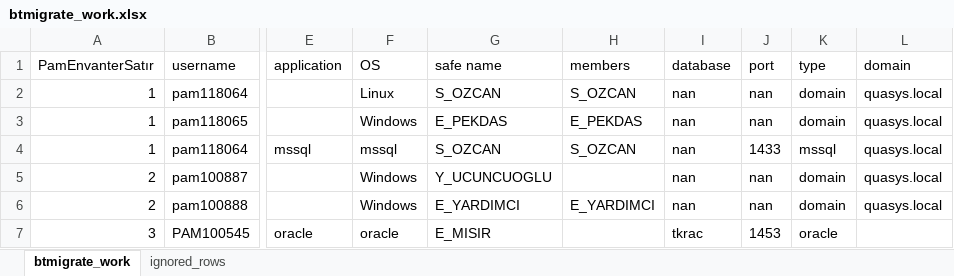
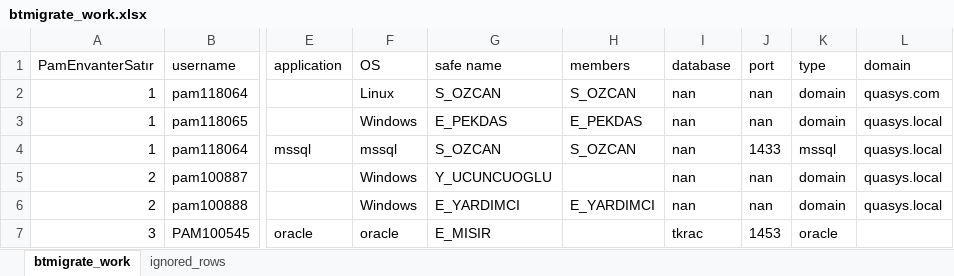
Before and after one commit to enespekdas/BTMigrate, an Excel workbook: data/btmigrate_work.xlsx, sheet btmigrate_work, drawn as a sheet; only a part is shown, gaps mark what is left out; values as stored, in another font and other column widths than the file's, no borders; the diff names each change by its address in the sheet, - before the commit and + after, or states it on an @@ line.

```diff
--- a/data/btmigrate_work.xlsx (sheet btmigrate_work)
+++ b/data/btmigrate_work.xlsx (sheet btmigrate_work)
-L2 (domain): quasys.local
+L2 (domain): quasys.com
```
Also changed, not shown: 28 other files.
